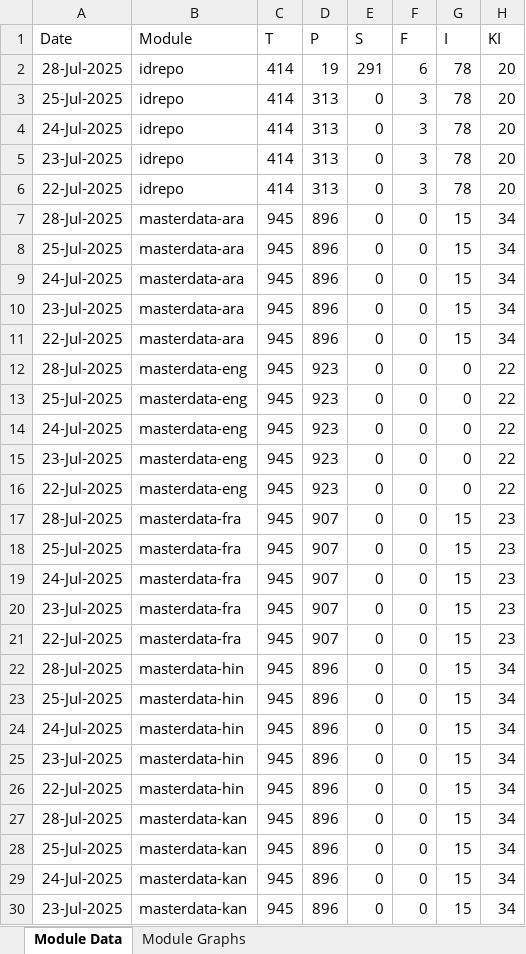
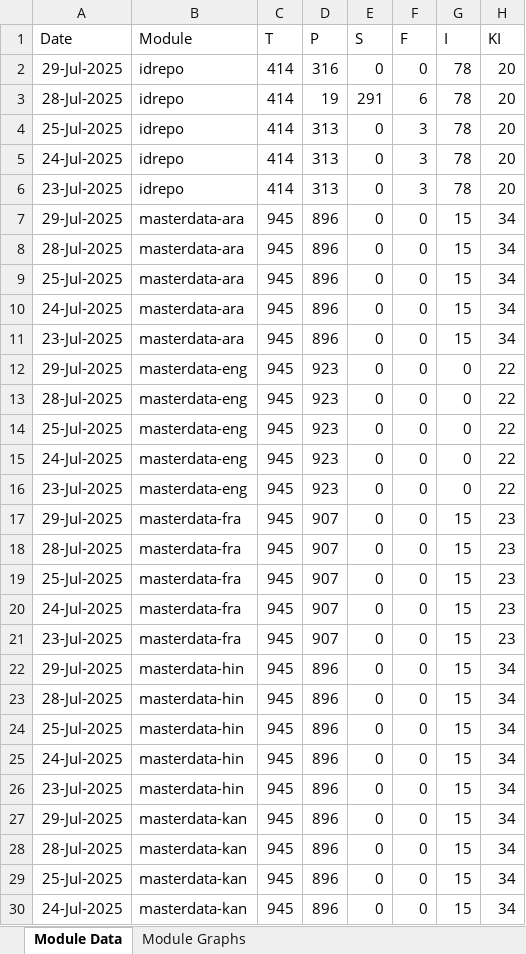
Before and after one commit to mosip/mosip-labs, an Excel workbook: minio-report-tracker/xlxs/dev1.xlsx, sheet Module Data, drawn as a sheet; only a part is shown; the shorter side is filled out with more unchanged rows; values as stored, in another font and other column widths than the file's, no borders; removed rows and columns are numbered as before the commit, all else as after; the diff covers the shown part only; the diff names each change by its address in the sheet, - before the commit and + after, or states it on an @@ line.

```diff
--- a/minio-report-tracker/xlxs/dev1.xlsx (sheet Module Data)
+++ b/minio-report-tracker/xlxs/dev1.xlsx (sheet Module Data)
+row 2: 29-Jul-2025 | idrepo | 414 | 316 | 0 | 0 | 78 | 20
-row 6: 22-Jul-2025 | idrepo | 414 | 313 | 0 | 3 | 78 | 20
+row 7: 29-Jul-2025 | masterdata-ara | 945 | 896 | 0 | 0 | 15 | 34
-A12 (Date): 22-Jul-2025
+A12 (Date): 29-Jul-2025
-B12 (Module): masterdata-ara
+B12 (Module): masterdata-eng
-D12 (P): 896
+D12 (P): 923
-G12 (I): 15
+G12 (I): 0
-H12 (KI): 34
+H12 (KI): 22
-A17 (Date): 22-Jul-2025
+A17 (Date): 29-Jul-2025
-B17 (Module): masterdata-eng
+B17 (Module): masterdata-fra
-D17 (P): 923
+D17 (P): 907
-G17 (I): 0
+G17 (I): 15
-H17 (KI): 22
+H17 (KI): 23
-A22 (Date): 22-Jul-2025
+A22 (Date): 29-Jul-2025
-B22 (Module): masterdata-fra
+B22 (Module): masterdata-hin
-D22 (P): 907
+D22 (P): 896
-H22 (KI): 23
+H22 (KI): 34
-A27 (Date): 22-Jul-2025
+A27 (Date): 29-Jul-2025
-B27 (Module): masterdata-hin
+B27 (Module): masterdata-kan
```
Also changed, not shown: 3 added rows, 3 removed rows, 1 moved row and 10 edited cells elsewhere in this sheet, charts or pictures, minio-report-tracker/xlxs/collab.xlsx, minio-report-tracker/xlxs/dev-int.xlsx, 13 other files.
